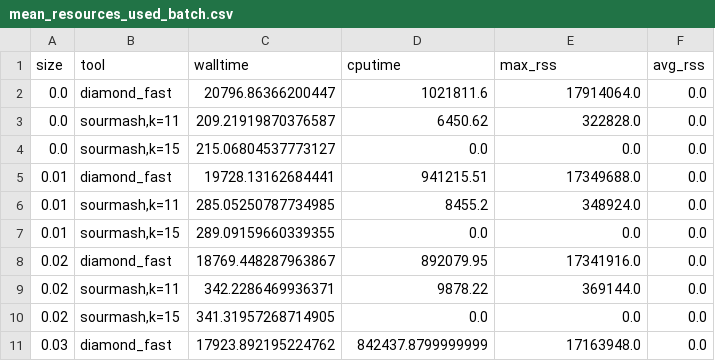
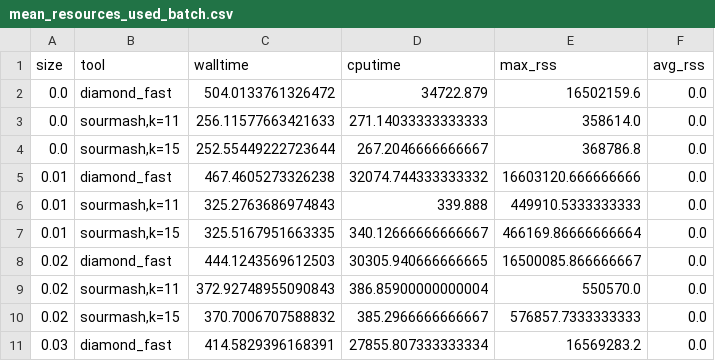
Before and after one commit to mahmudhera/run_camisim, a CSV file: run_simulations/vary_error_rates/mean_resources_used_batch.csv, drawn as a sheet; only a part is shown; the diff covers the shown part only.

Commit message:
added max rss

```diff
--- a/run_simulations/vary_error_rates/mean_resources_used_batch.csv
+++ b/run_simulations/vary_error_rates/mean_resources_used_batch.csv
@@ -1,11 +1,11 @@
 size,tool,walltime,cputime,max_rss,avg_rss
-0.0,diamond_fast,20796.86366200447,1021811.6,17914064.0,0.0
-0.0,"sourmash,k=11",209.21919870376587,6450.62,322828.0,0.0
-0.0,"sourmash,k=15",215.06804537773127,0.0,0.0,0.0
-0.01,diamond_fast,19728.13162684441,941215.51,17349688.0,0.0
-0.01,"sourmash,k=11",285.05250787734985,8455.2,348924.0,0.0
-0.01,"sourmash,k=15",289.09159660339355,0.0,0.0,0.0
-0.02,diamond_fast,18769.448287963867,892079.95,17341916.0,0.0
-0.02,"sourmash,k=11",342.2286469936371,9878.22,369144.0,0.0
-0.02,"sourmash,k=15",341.31957268714905,0.0,0.0,0.0
-0.03,diamond_fast,17923.892195224762,842437.8799999999,17163948.0,0.0
+0.0,diamond_fast,504.0133761326472,34722.879,16502159.6,0.0
+0.0,"sourmash,k=11",256.11577663421633,271.14033333333333,358614.0,0.0
+0.0,"sourmash,k=15",252.55449222723644,267.2046666666667,368786.8,0.0
+0.01,diamond_fast,467.4605273326238,32074.744333333332,16603120.666666666,0.0
+0.01,"sourmash,k=11",325.2763686974843,339.888,449910.5333333333,0.0
+0.01,"sourmash,k=15",325.5167951663335,340.12666666666667,466169.86666666664,0.0
+0.02,diamond_fast,444.1243569612503,30305.940666666665,16500085.866666667,0.0
+0.02,"sourmash,k=11",372.92748955090843,386.85900000000004,550570.0,0.0
+0.02,"sourmash,k=15",370.7006707588832,385.2966666666667,576857.7333333333,0.0
+0.03,diamond_fast,414.5829396168391,27855.807333333334,16569283.2,0.0
```
Also changed, not shown: 24 edited cells elsewhere in this file.
